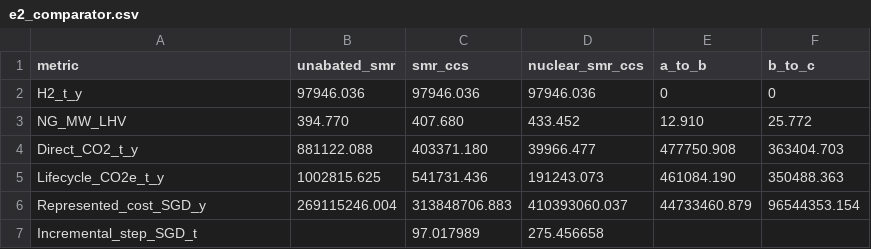
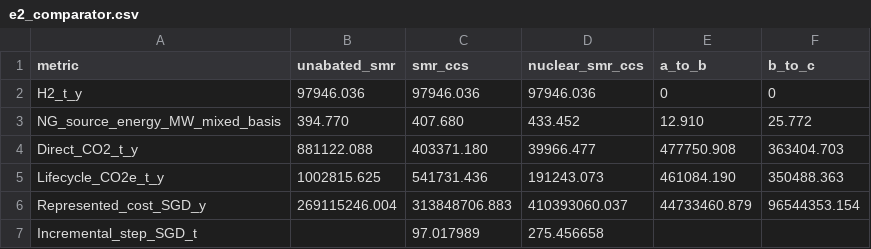
Before and after one commit to weewzr/Implementation-of-Nuclear-Assisted-SMR-with-Carbon-Capture-in-Singapore, a CSV file: results/e2_attribution/e2_comparator.csv, drawn as a sheet.

Commit message:
Correct E2 gas-energy output label

```diff
--- a/results/e2_attribution/e2_comparator.csv
+++ b/results/e2_attribution/e2_comparator.csv
@@ -2,3 +2,3 @@ metric,unabated_smr,smr_ccs,nuclear_smr_ccs,a_to_b,b_to_c
 H2_t_y,97946.036,97946.036,97946.036,0,0
-NG_MW_LHV,394.770,407.680,433.452,12.910,25.772
+NG_source_energy_MW_mixed_basis,394.770,407.680,433.452,12.910,25.772
 Direct_CO2_t_y,881122.088,403371.180,39966.477,477750.908,363404.703
```
